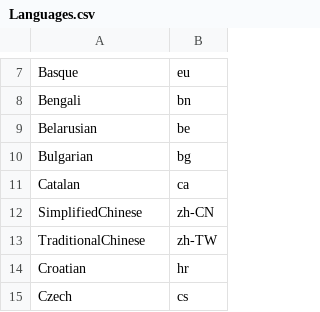
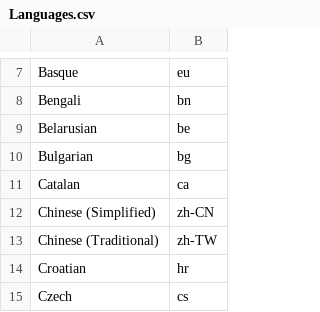
Before and after one commit to ElianFabian/ScriptUtils, a CSV file: Modules/PSGoogleTranslate/Languages.csv (was Modules/GenericTranslation/Modules/PSGoogleTranslate/Languages.csv), drawn as a sheet; only a part is shown, gaps mark what is left out.

Commit message:
Changed implementation of the translation
As the Google translate API stop working propertly I'm now using the MyMemory API

```diff
--- a/Modules/GenericTranslation/Modules/PSGoogleTranslate/Languages.csv
+++ b/Modules/PSGoogleTranslate/Languages.csv
@@ -11,4 +11,4 @@ Bulgarian,bg
 Catalan,ca
-SimplifiedChinese,zh-CN
-TraditionalChinese,zh-TW
+Chinese (Simplified),zh-CN
+Chinese (Traditional),zh-TW
 Croatian,hr
```
Also changed, not shown: 6 other files.
